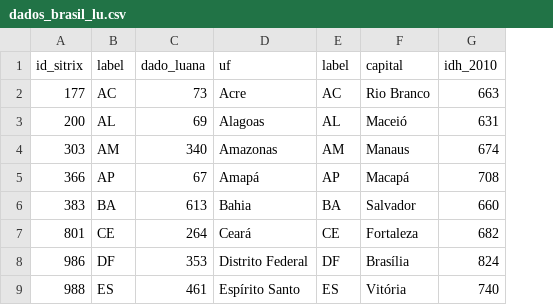
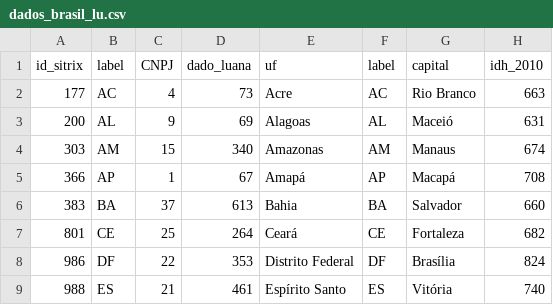
Before and after one commit to nathanfinger/random, a CSV file: dados_brasil_lu.csv, drawn as a sheet; only a part is shown; the diff names each change by its address in the sheet, - before the commit and + after, or states it on an @@ line.

Commit message:
Update dados_brasil_lu.csv

```diff
--- a/dados_brasil_lu.csv
+++ b/dados_brasil_lu.csv
+column C (CNPJ), rows 2-9: 4 | 9 | 15 | 1 | 37 | 25 | 22 | 21
```
